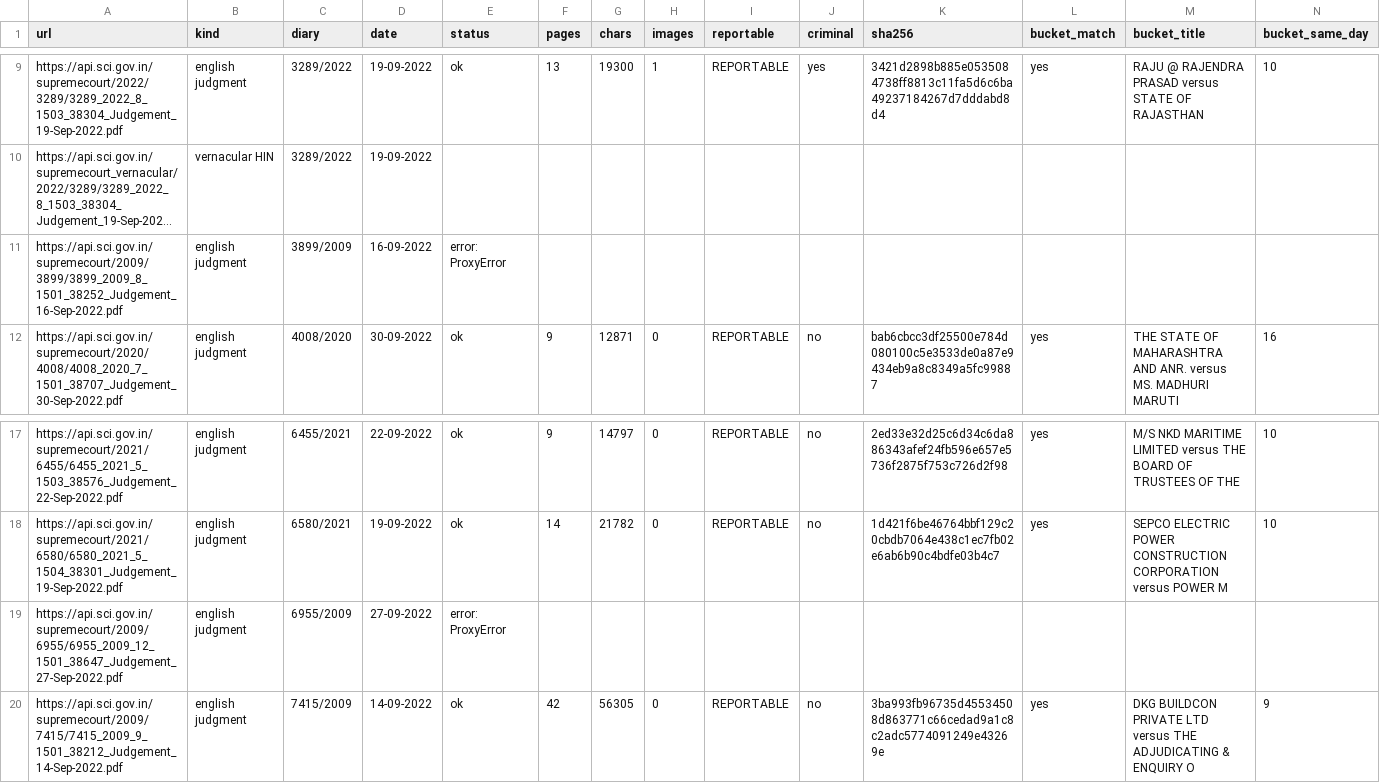
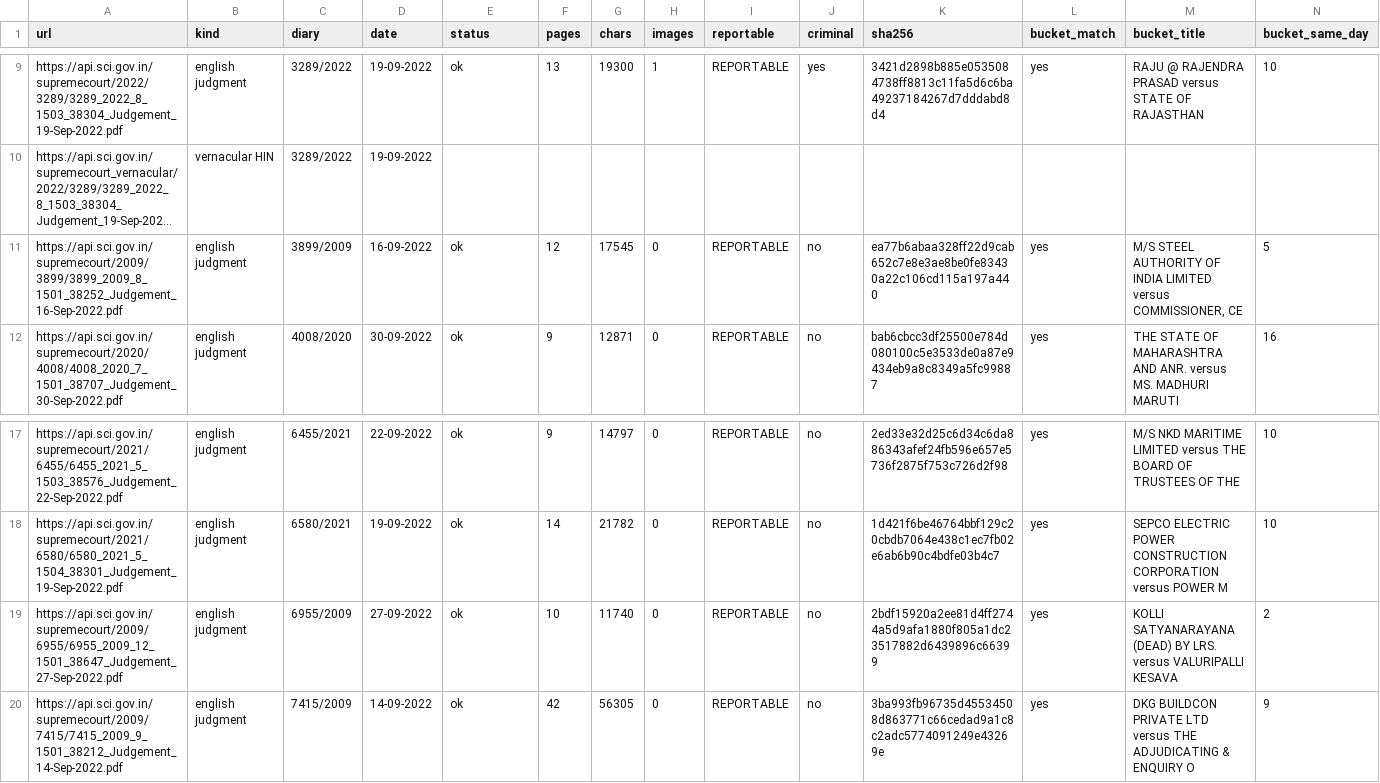
Before and after one commit to Tanbir-Ahm/recourse-sci-pool, a CSV file: new_archive/2022-09/results.csv, drawn as a sheet; only a part is shown, gaps mark what is left out; long unchanged cells end in …; the diff names each change by its address in the sheet, - before the commit and + after, or states it on an @@ line.

```diff
--- a/new_archive/2022-09/results.csv
+++ b/new_archive/2022-09/results.csv
-E11 (status): error: ProxyError
+E11 (status): ok
-F11 (pages): (empty)
+F11 (pages): 12
-G11 (chars): (empty)
+G11 (chars): 17545
-H11 (images): (empty)
+H11 (images): 0
-I11 (reportable): (empty)
+I11 (reportable): REPORTABLE
-J11 (criminal): (empty)
+J11 (criminal): no
-K11 (sha256): (empty)
+K11 (sha256): ea77b6abaa328ff22d9cab652c7e8e3ae8be0fe83430a22c106cd115a197a440
-L11 (bucket_match): (empty)
+L11 (bucket_match): yes
-M11 (bucket_title): (empty)
+M11 (bucket_title): M/S STEEL AUTHORITY OF INDIA LIMITED versus COMMISSIONER, CE
-N11 (bucket_same_day): (empty)
+N11 (bucket_same_day): 5
-E19 (status): error: ProxyError
+E19 (status): ok
-F19 (pages): (empty)
+F19 (pages): 10
-G19 (chars): (empty)
+G19 (chars): 11740
-H19 (images): (empty)
+H19 (images): 0
-I19 (reportable): (empty)
+I19 (reportable): REPORTABLE
-J19 (criminal): (empty)
+J19 (criminal): no
-K19 (sha256): (empty)
+K19 (sha256): 2bdf15920a2ee81d4ff2744a5d9afa1880f805a1dc23517882d6439896c66399
-L19 (bucket_match): (empty)
+L19 (bucket_match): yes
-M19 (bucket_title): (empty)
+M19 (bucket_title): KOLLI SATYANARAYANA (DEAD) BY LRS. versus VALURIPALLI KESAVA
-N19 (bucket_same_day): (empty)
+N19 (bucket_same_day): 2
```
